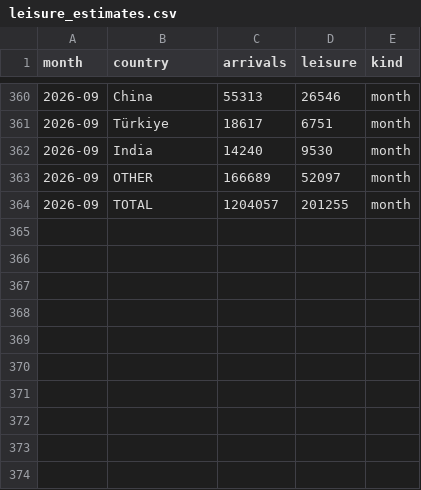
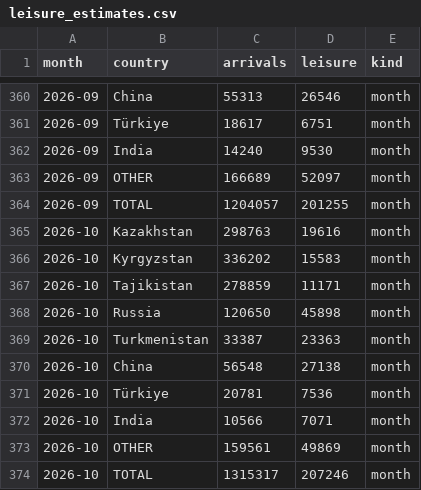
Before and after one commit to ismoiljonmominov8-stack/uzbekistan-tourism-monitor, a CSV file: data/leisure_estimates.csv, drawn as a sheet; only a part is shown, gaps mark what is left out; the diff names each change by its address in the sheet, - before the commit and + after, or states it on an @@ line.

```diff
--- a/data/leisure_estimates.csv
+++ b/data/leisure_estimates.csv
+row 365: 2026-10 | Kazakhstan | 298763 | 19616 | month
+row 366: 2026-10 | Kyrgyzstan | 336202 | 15583 | month
+row 367: 2026-10 | Tajikistan | 278859 | 11171 | month
+row 368: 2026-10 | Russia | 120650 | 45898 | month
+row 369: 2026-10 | Turkmenistan | 33387 | 23363 | month
+row 370: 2026-10 | China | 56548 | 27138 | month
+row 371: 2026-10 | Türkiye | 20781 | 7536 | month
+row 372: 2026-10 | India | 10566 | 7071 | month
+row 373: 2026-10 | OTHER | 159561 | 49869 | month
+row 374: 2026-10 | TOTAL | 1315317 | 207246 | month
```
Also changed, not shown: data/arrivals_ytd.csv, data/forecast_log.csv, 17 other files.
